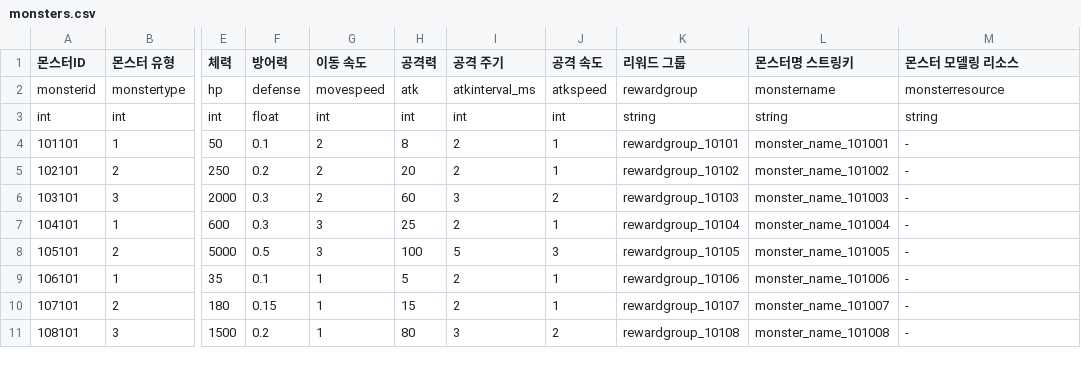
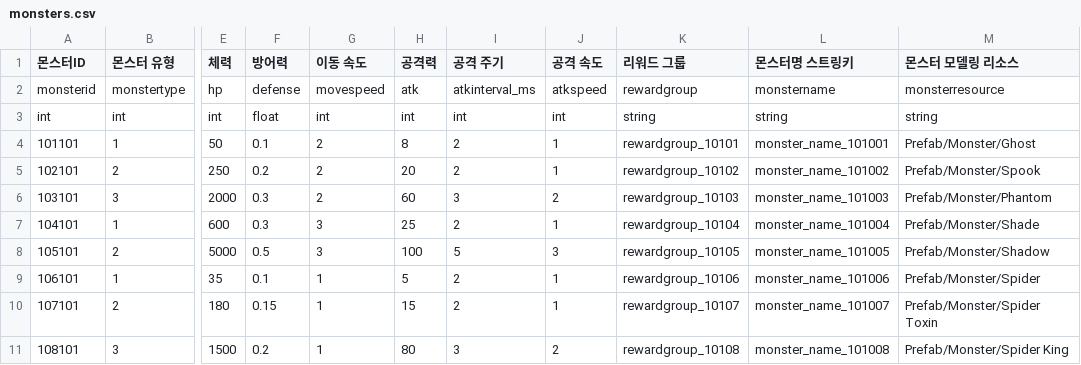
Before and after one commit to 99Snack/Happy_Project, a CSV file: Assets/0. Resources/Resources/Data/monsters.csv, drawn as a sheet; only a part is shown, gaps mark what is left out; the diff names each change by its address in the sheet, - before the commit and + after, or states it on an @@ line.

Commit message:
close #52, 53
- #53: monster.csv, #52: rewards.csv 수정됨
- 이속은 monster.csv를 받아오는 중
- 스폰 매니저는 스폰오더에서 프리팹 배열의 인덱스 대신 csv의 id를 받아오는 중 (스폰 순서는 타이슈)
- 몹 hp ui 작업중 (현재 타워가 몹을 공격을 안하는 것 같아 확인이 어려움)

```diff
--- a/Assets/0. Resources/Resources/Data/monsters.csv
+++ b/Assets/0. Resources/Resources/Data/monsters.csv
-M4 (몬스터 모델링 리소스): -
+M4 (몬스터 모델링 리소스): Prefab/Monster/Ghost
-M5 (몬스터 모델링 리소스): -
+M5 (몬스터 모델링 리소스): Prefab/Monster/Spook
-M6 (몬스터 모델링 리소스): -
+M6 (몬스터 모델링 리소스): Prefab/Monster/Phantom
-M7 (몬스터 모델링 리소스): -
+M7 (몬스터 모델링 리소스): Prefab/Monster/Shade
-M8 (몬스터 모델링 리소스): -
+M8 (몬스터 모델링 리소스): Prefab/Monster/Shadow
-M9 (몬스터 모델링 리소스): -
+M9 (몬스터 모델링 리소스): Prefab/Monster/Spider
-M10 (몬스터 모델링 리소스): -
+M10 (몬스터 모델링 리소스): Prefab/Monster/Spider Toxin
-M11 (몬스터 모델링 리소스): -
+M11 (몬스터 모델링 리소스): Prefab/Monster/Spider King
```
Also changed, not shown: Assets/0. Resources/Resources/Data/rewards.csv, 26 other files.
